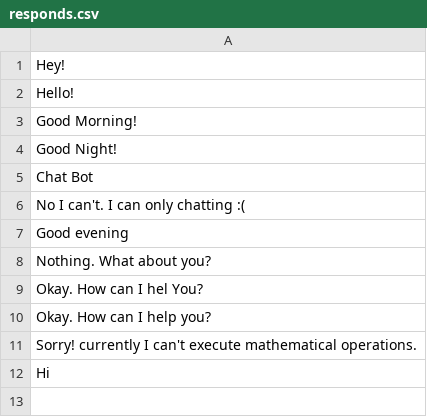
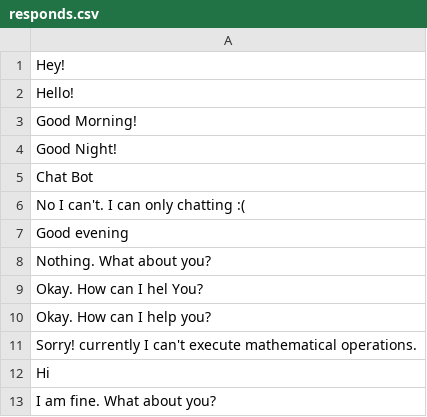
Before and after one commit to DasunThathsara/Simple-Chat-Bot, a CSV file: responds.csv, drawn as a sheet.

```diff
--- a/responds.csv
+++ b/responds.csv
@@ -12 +12,2 @@ Sorry! currently I can't execute mathematical operations.
 Hi
+I am fine. What about you?
```
Also changed, not shown: 2 other files.
